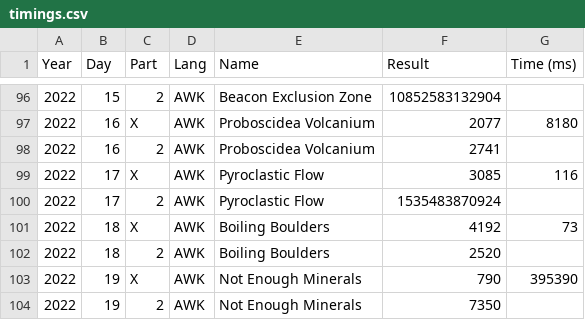
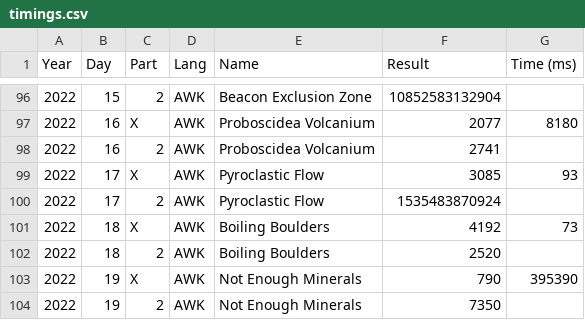
Before and after one commit to vvulpes0/AOC, a CSV file: timings.csv, drawn as a sheet; only a part is shown, gaps mark what is left out.

```diff
--- a/timings.csv
+++ b/timings.csv
@@ -98,3 +98,3 @@ Year,Day,Part,Lang,Name,Result,Time (ms)
 2022,16,2,AWK,Proboscidea Volcanium,2741,
-2022,17,X,AWK,Pyroclastic Flow,3085,116
+2022,17,X,AWK,Pyroclastic Flow,3085,93
 2022,17,2,AWK,Pyroclastic Flow,1535483870924,
```
Also changed, not shown: 2 other files.
